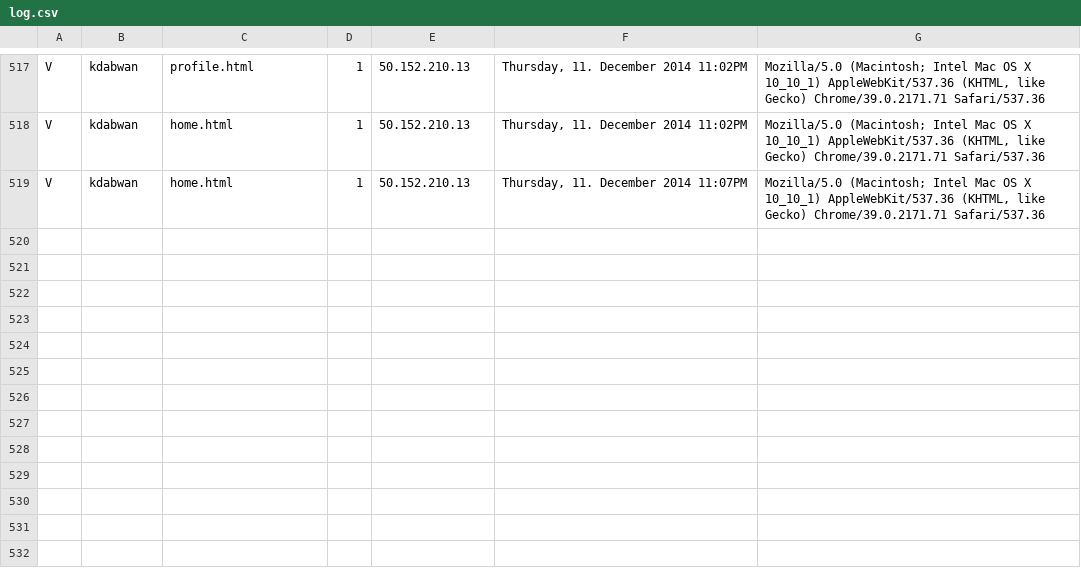
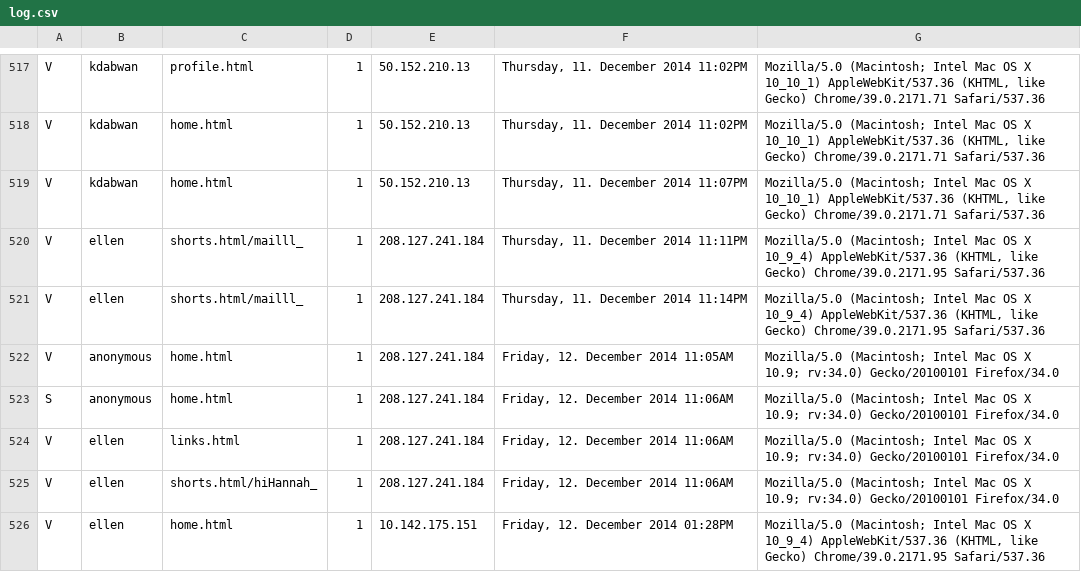
Before and after one commit to kdabwan/project-webarch, a CSV file: server/log.csv, drawn as a sheet; only a part is shown, gaps mark what is left out; the diff names each change by its address in the sheet, - before the commit and + after, or states it on an @@ line.

```diff
--- a/server/log.csv
+++ b/server/log.csv
+row 520: V | ellen | shorts.html/mailll_ | 1 | 208.127.241.184 | Thursday, 11. December 2014 11:11PM | Mozilla/5.0 (Macintosh; Intel Mac OS X 10_9_4) AppleWebKit/537.36 (KHTML, like Gecko) Chrome/39.0.2171.95 Safari/537.36
+row 521: V | ellen | shorts.html/mailll_ | 1 | 208.127.241.184 | Thursday, 11. December 2014 11:14PM | Mozilla/5.0 (Macintosh; Intel Mac OS X 10_9_4) AppleWebKit/537.36 (KHTML, like Gecko) Chrome/39.0.2171.95 Safari/537.36
+row 522: V | anonymous | home.html | 1 | 208.127.241.184 | Friday, 12. December 2014 11:05AM | Mozilla/5.0 (Macintosh; Intel Mac OS X 10.9; rv:34.0) Gecko/20100101 Firefox/34.0
+row 523: S | anonymous | home.html | 1 | 208.127.241.184 | Friday, 12. December 2014 11:06AM | Mozilla/5.0 (Macintosh; Intel Mac OS X 10.9; rv:34.0) Gecko/20100101 Firefox/34.0
+row 524: V | ellen | links.html | 1 | 208.127.241.184 | Friday, 12. December 2014 11:06AM | Mozilla/5.0 (Macintosh; Intel Mac OS X 10.9; rv:34.0) Gecko/20100101 Firefox/34.0
+row 525: V | ellen | shorts.html/hiHannah_ | 1 | 208.127.241.184 | Friday, 12. December 2014 11:06AM | Mozilla/5.0 (Macintosh; Intel Mac OS X 10.9; rv:34.0) Gecko/20100101 Firefox/34.0
+row 526: V | ellen | home.html | 1 | 10.142.175.151 | Friday, 12. December 2014 01:28PM | Mozilla/5.0 (Macintosh; Intel Mac OS X 10_9_4) AppleWebKit/537.36 (KHTML, like Gecko) Chrome/39.0.2171.95 Safari/537.36
```
Also changed, not shown: 1 other file.
